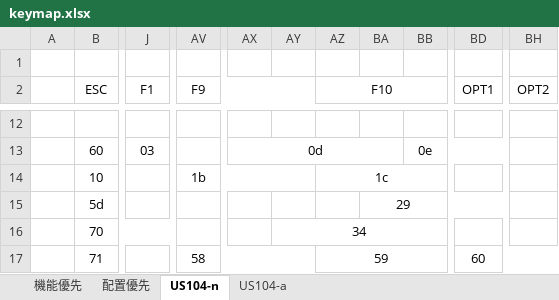
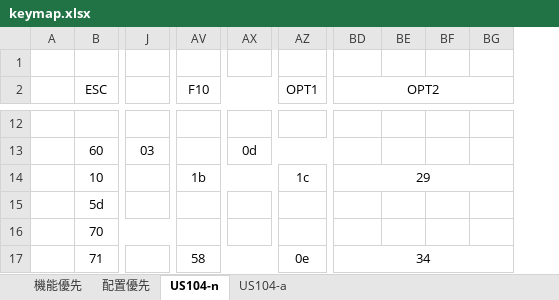
Before and after one commit to wwark/X68000_Mister, an Excel workbook: puu-san-code-untouched/X68000/Doc/keymap.xlsx, sheet US104-n, drawn as a sheet; only a part is shown, gaps mark what is left out; values as stored, in another font and other column widths than the file's, no borders; removed rows and columns are numbered as before the commit, all else as after; the diff covers the shown part only; the diff names each change by its address in the sheet, - before the commit and + after, or states it on an @@ line.

```diff
--- a/puu-san-code-untouched/X68000/Doc/keymap.xlsx (sheet US104-n)
+++ b/puu-san-code-untouched/X68000/Doc/keymap.xlsx (sheet US104-n)
-column AY, row 16: 34
-column AZ (F10), rows 14-17: 1c |  |  | 59
-column BA, row 15: 29
-column BB, row 13: 0e
+column BE, empty
+column BF, empty
+column BG, empty
-J2: F1
+J2: (empty)
-J2:M2 merged
-AV2: F9
+AV2: F10
-AV2:AY2 merged
+AV2:AY2 merged
-BH2:BK2 merged
+BD2:BG2 merged
-AX13:BA13 merged
+AX13:BA13 merged
-AV14:AY14 merged
+AV14:AY14 merged
-AZ14 (OPT1): (empty)
+AZ14 (OPT1): 1c
-BD14 (OPT2): (empty)
+BD14 (OPT2): 29
-BH14:BK14 merged
+BD14:BG14 merged
-AV17:AY17 merged
+AV17:AY17 merged
-AZ17 (OPT1): 60
+AZ17 (OPT1): 0e
-BD17:BK17 merged
+AZ17:BC17 merged
-BD17 (OPT2): (empty)
+BD17 (OPT2): 34
+BD17:BG17 merged
```
Also changed, not shown: 1 added column, 54 edited cells and merged cells elsewhere in this sheet, sheet US104-a, sheet 機能優先, sheet 配置優先, 13 other files.
